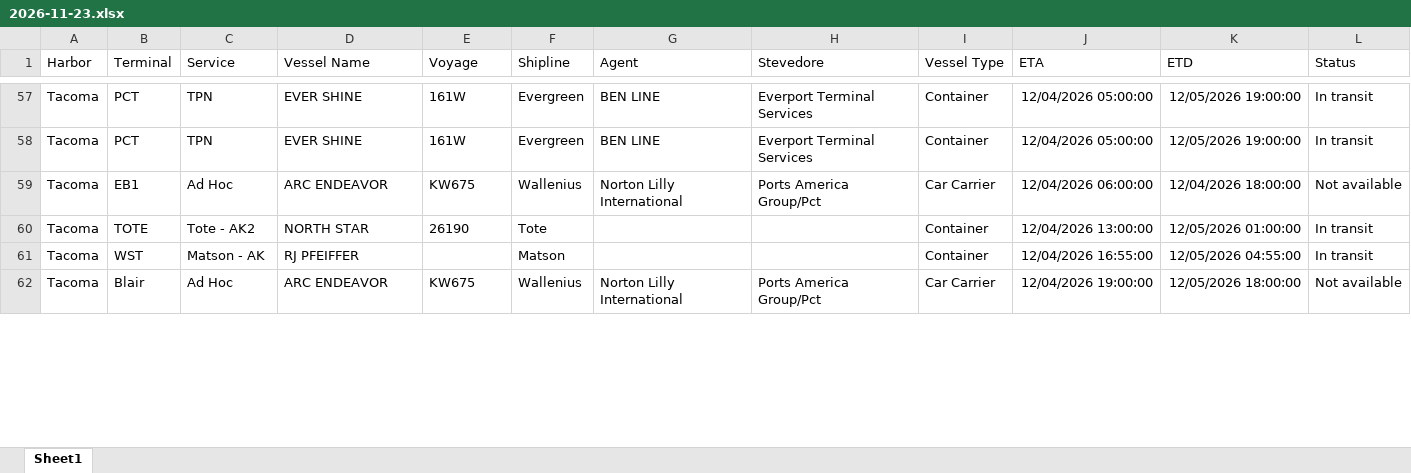
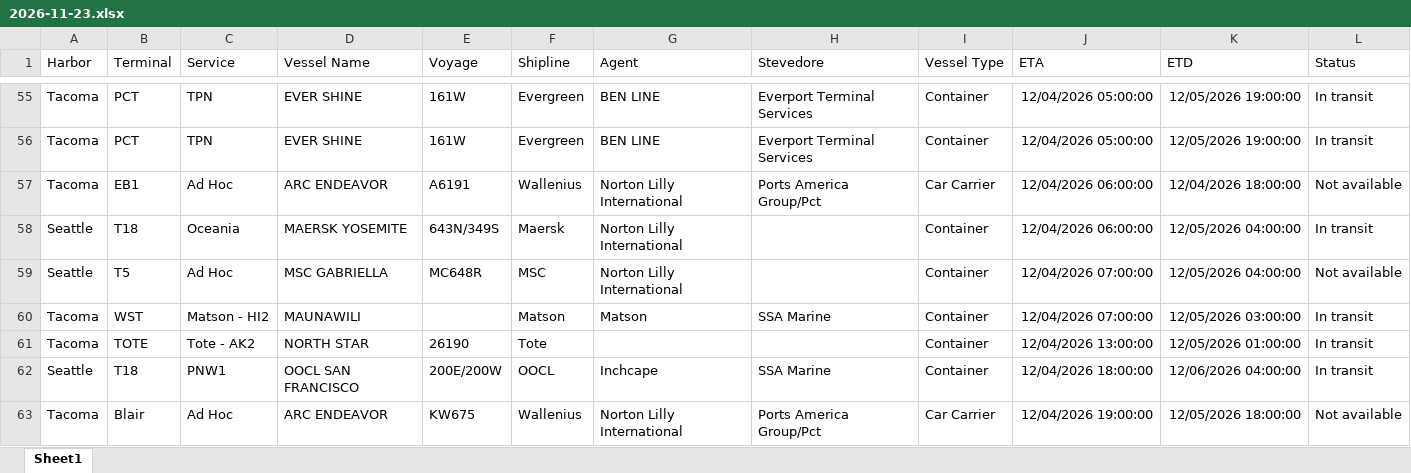
Before and after one commit to TheJoe1990/Ilwu, an Excel workbook: data/vessels/2026-11-23.xlsx, sheet Sheet1, drawn as a sheet; only a part is shown, gaps mark what is left out; values as stored, in another font and other column widths than the file's, no borders; table styles not drawn; removed rows and columns are numbered as before the commit, all else as after; the diff covers the shown part only; the diff names each change by its address in the sheet, - before the commit and + after, or states it on an @@ line.

```diff
--- a/data/vessels/2026-11-23.xlsx (sheet Sheet1)
+++ b/data/vessels/2026-11-23.xlsx (sheet Sheet1)
-E57 (Voyage): KW675
+E57 (Voyage): A6191
+row 58: Seattle | T18 | Oceania | MAERSK YOSEMITE | 643N/349S | Maersk | Norton Lilly International |  | Container | 12/04/2026 06:00:00 | 12/05/2026 04:00:00 | In transit
+row 59: Seattle | T5 | Ad Hoc | MSC GABRIELLA | MC648R | MSC | Norton Lilly International |  | Container | 12/04/2026 07:00:00 | 12/05/2026 04:00:00 | Not available
+row 60: Tacoma | WST | Matson - HI2 | MAUNAWILI |  | Matson | Matson | SSA Marine | Container | 12/04/2026 07:00:00 | 12/05/2026 03:00:00 | In transit
-row 61: Tacoma | WST | Matson - AK | RJ PFEIFFER |  | Matson |  |  | Container | 12/04/2026 16:55:00 | 12/05/2026 04:55:00 | In transit
+row 62: Seattle | T18 | PNW1 | OOCL SAN FRANCISCO | 200E/200W | OOCL | Inchcape | SSA Marine | Container | 12/04/2026 18:00:00 | 12/06/2026 04:00:00 | In transit
```
Also changed, not shown: 18 added rows, 18 removed rows, 3 moved rows and 60 edited cells elsewhere in this sheet, 2 other files.
